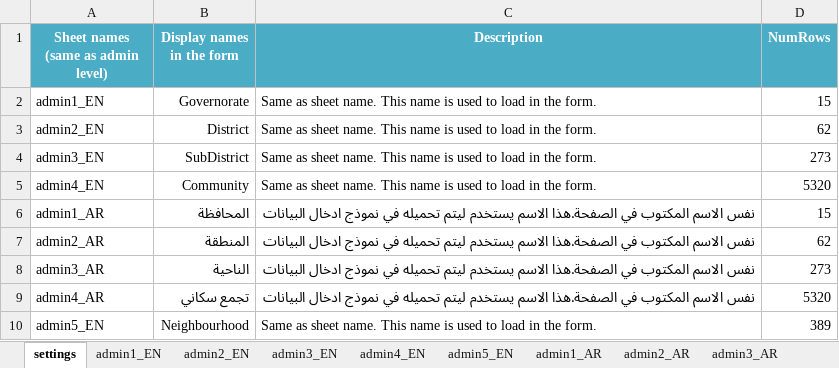
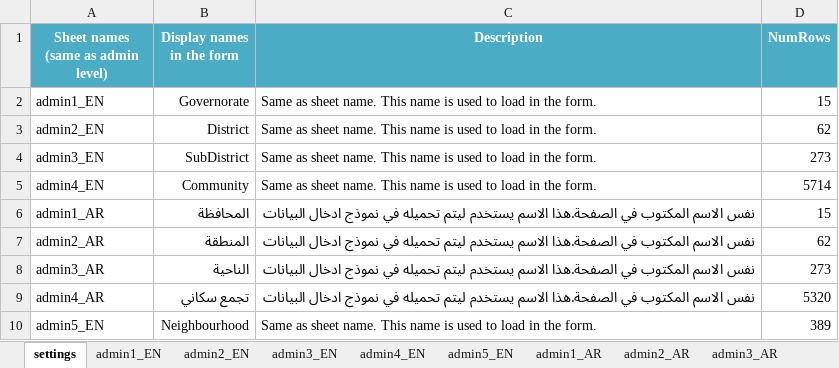
Before and after one commit to omega988/PCoder_Generic, an Excel workbook: pcode_data.xlsx, sheet settings, drawn as a sheet; values as stored, in another font and other column widths than the file's, no borders; table styles not drawn; the diff names each change by its address in the sheet, - before the commit and + after, or states it on an @@ line.

```diff
--- a/pcode_data.xlsx (sheet settings)
+++ b/pcode_data.xlsx (sheet settings)
-D5 (NumRows): 5320
+D5 (NumRows): 5714
```
Also changed, not shown: sheet admin4_EN, 1 other file.
